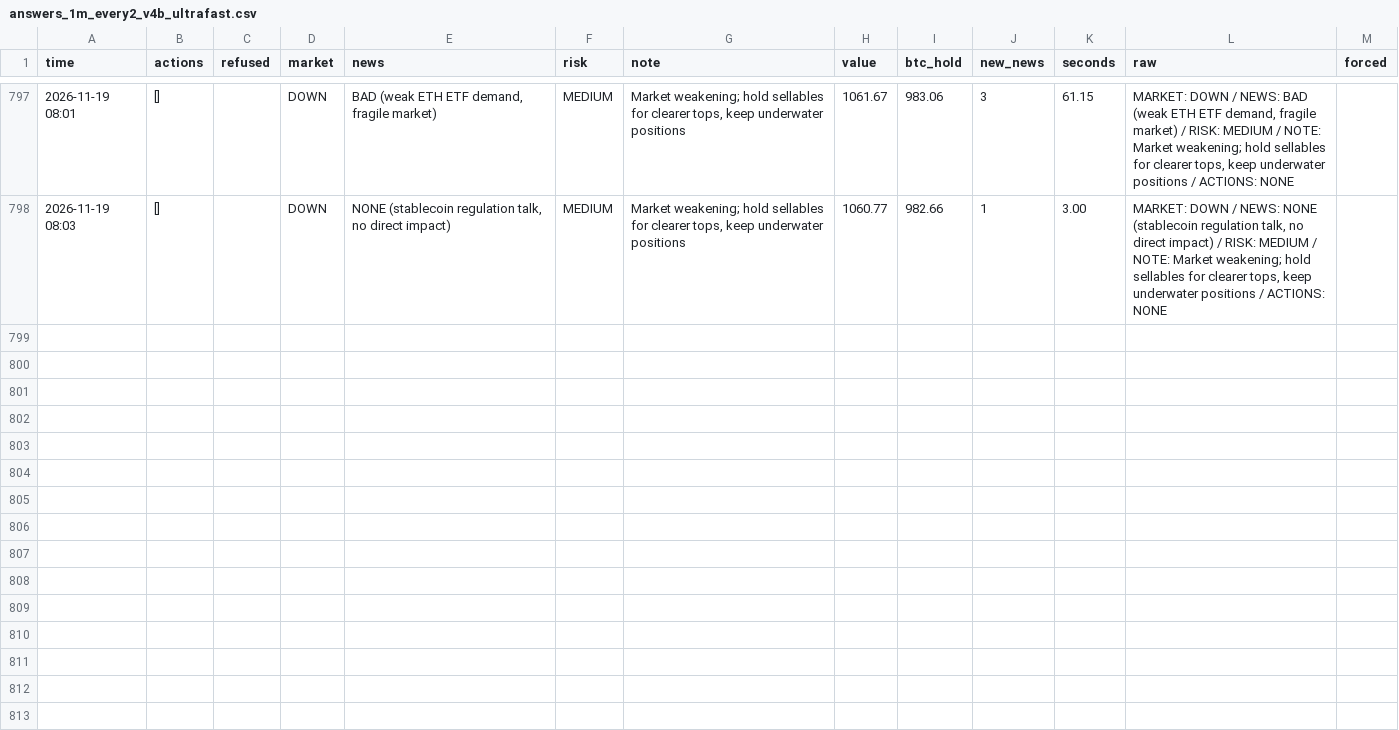
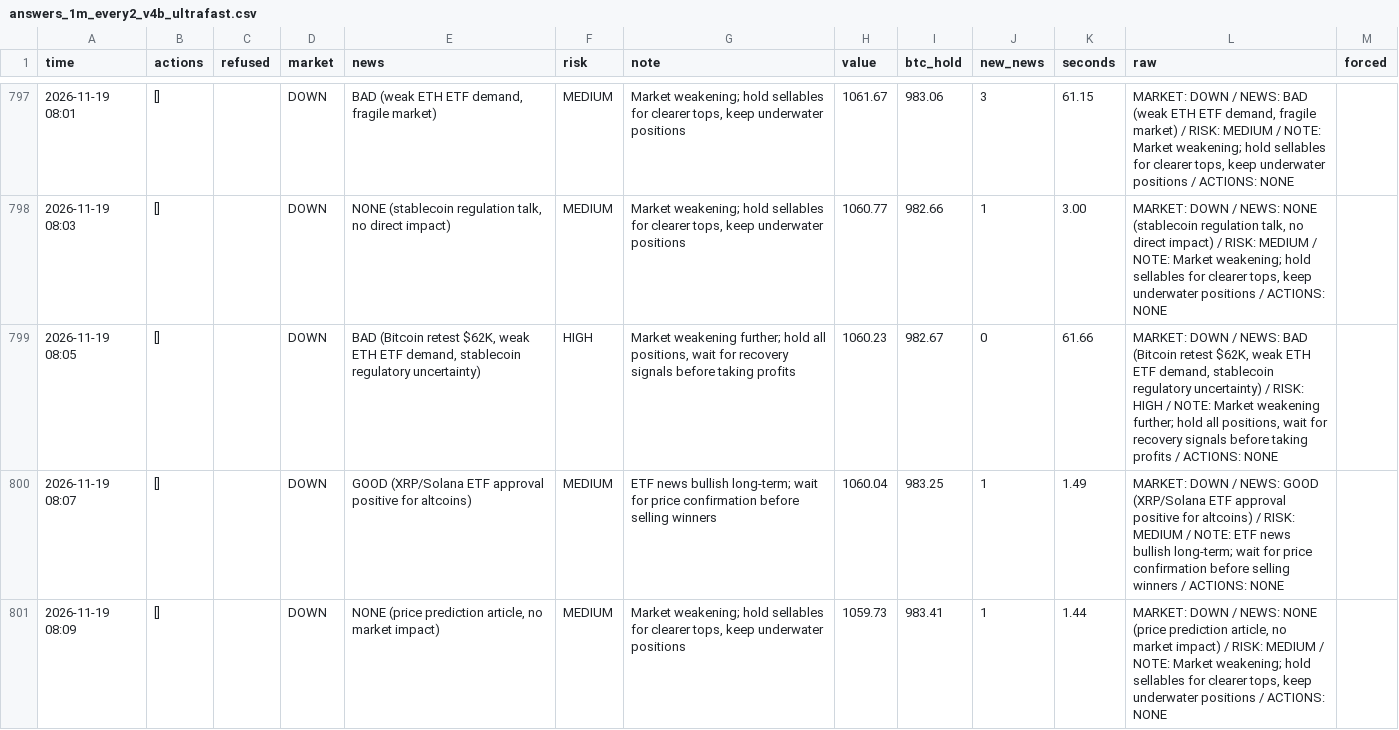
Before and after one commit to osofat100-cmyk/Machine-, a CSV file: crypto/answers_1m_every2_v4b_ultrafast.csv, drawn as a sheet; only a part is shown, gaps mark what is left out; the diff covers the shown part only.

```diff
--- a/crypto/answers_1m_every2_v4b_ultrafast.csv
+++ b/crypto/answers_1m_every2_v4b_ultrafast.csv
@@ -798 +798,4 @@ time,actions,refused,market,news,risk,note,value,btc_hold,new_news,seconds,raw,f
 2026-11-19 08:03,[],,DOWN,"NONE (stablecoin regulation talk, no direct impact)",MEDIUM,"Market weakening; hold sellables for clearer tops, keep underwater positions",1060.77,982.66,1,3.00,"MARKET: DOWN / NEWS: NONE (stablecoin regulation talk, no direct impact) / RISK: MEDIUM / NOTE: Market weakening; hold sellables for clearer tops, keep underwater positions / ACTIONS: NONE",
+2026-11-19 08:05,[],,DOWN,"BAD (Bitcoin retest $62K, weak ETH ETF demand, stablecoin regulatory uncertainty)",HIGH,"Market weakening further; hold all positions, wait for recovery signals before taking profits",1060.23,982.67,0,61.66,"MARKET: DOWN / NEWS: BAD (Bitcoin retest $62K, weak ETH ETF demand, stablecoin regulatory uncertainty) / RISK: HIGH / NOTE: Market weakening further; hold all positions, wait for recovery signals before taking profits / ACTIONS: NONE",
+2026-11-19 08:07,[],,DOWN,GOOD (XRP/Solana ETF approval positive for altcoins),MEDIUM,ETF news bullish long-term; wait for price confirmation before selling winners,1060.04,983.25,1,1.49,MARKET: DOWN / NEWS: GOOD (XRP/Solana ETF approval positive for altcoins) / RISK: MEDIUM / NOTE: ETF news bullish long-term; wait for price confirmation before selling winners / ACTIONS: NONE,
+2026-11-19 08:09,[],,DOWN,"NONE (price prediction article, no market impact)",MEDIUM,"Market weakening; hold sellables for clearer tops, keep underwater positions",1059.73,983.41,1,1.44,"MARKET: DOWN / NEWS: NONE (price prediction article, no market impact) / RISK: MEDIUM / NOTE: Market weakening; hold sellables for clearer tops, keep underwater positions / ACTIONS: NONE",
```
Also changed, not shown: 9 added rows elsewhere in this file, crypto/answers_1m_every15_v4b_ultrafast.csv, crypto/answers_1m_every30_v4a_ultrafast.csv, 12 other files.
